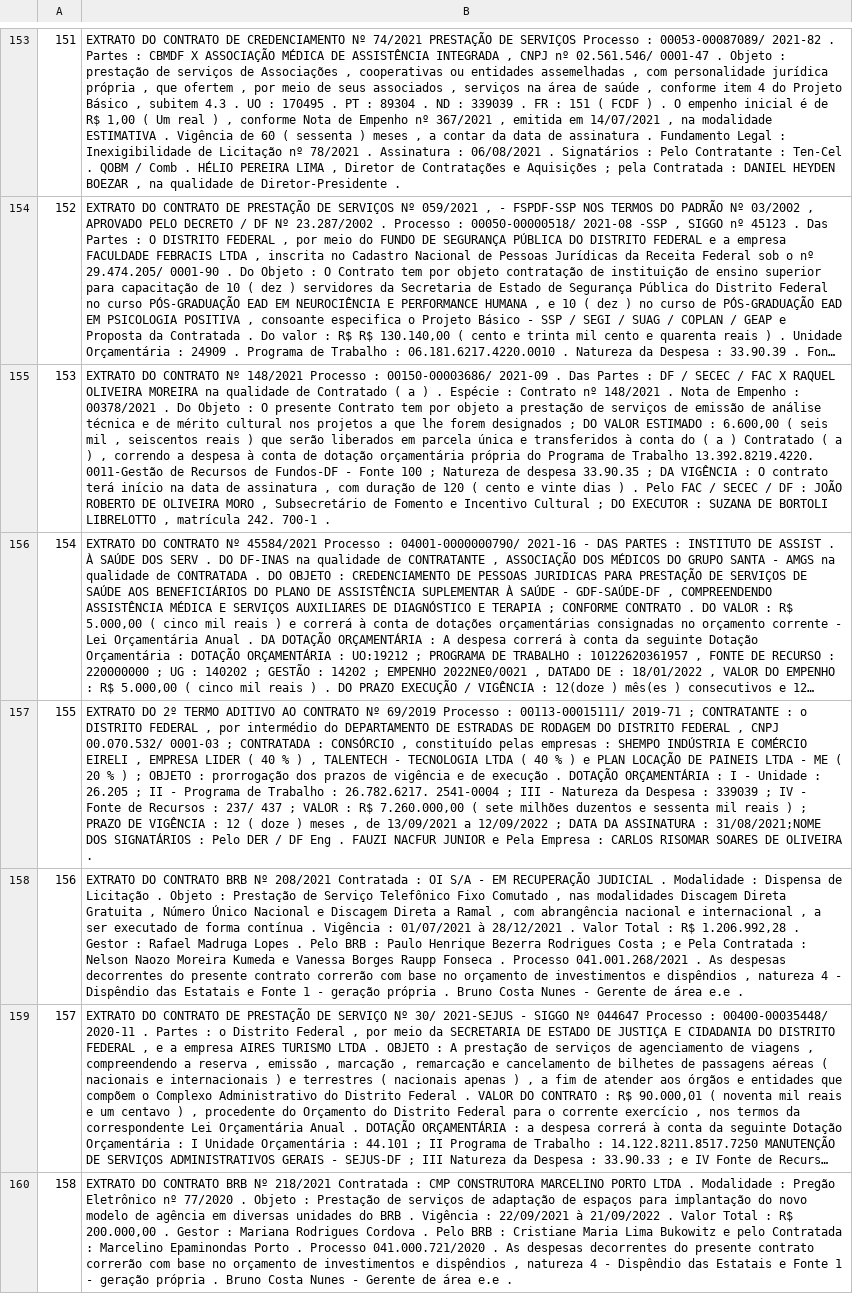
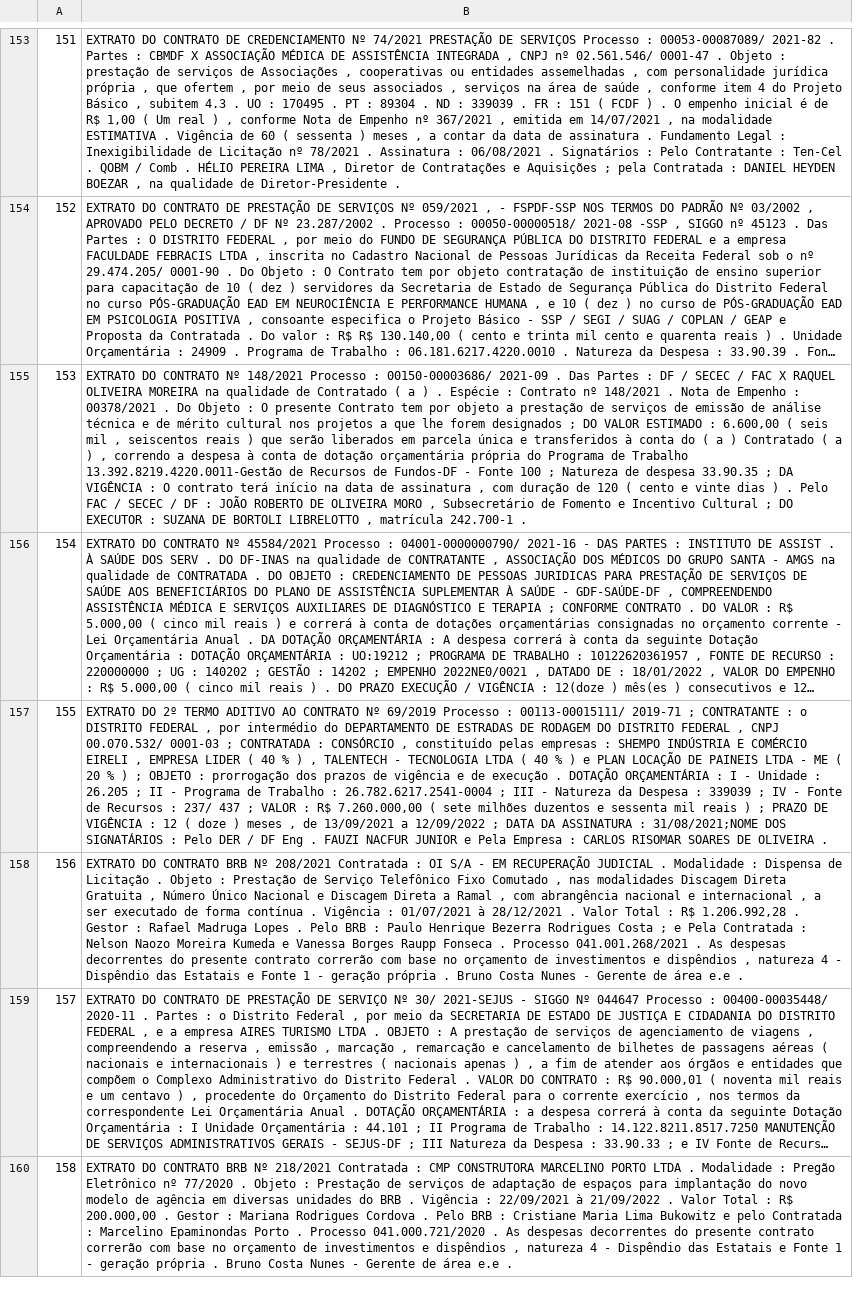
Before and after one commit to UnB-KnEDLe/experiments, a CSV file: members/lucelia/Supervisao_Fraca/CSVs/Extrato_Contrato_Split_3_x_test_texto.csv, drawn as a sheet; only a part is shown, gaps mark what is left out; long unchanged cells end in …; the diff covers the shown part only; the diff names each change by its address in the sheet, - before the commit and + after, or states it on an @@ line.

```diff
--- a/members/lucelia/Supervisao_Fraca/CSVs/Extrato_Contrato_Split_3_x_test_texto.csv
+++ b/members/lucelia/Supervisao_Fraca/CSVs/Extrato_Contrato_Split_3_x_test_texto.csv
-B155: …de Trabalho 13.392.8219.4220. 0011-Gestão de Recursos de Fundos-DF - Fonte 100 ; Natureza de despesa 33.90.35 ; DA VIGÊNCIA : O contrato terá início na data de assinatura , com duração de 120 ( cento e vinte dias ) . Pelo FAC / SECEC / DF : JOÃO ROBERTO DE OLIVEIRA MORO , Subsecretário de Fomento e Incentivo Cultural ; DO EXECUTOR : SUZANA DE BORTOLI LIBRELOTTO , matrícula 242. 700-1 .
+B155: …de Trabalho 13.392.8219.4220.0011-Gestão de Recursos de Fundos-DF - Fonte 100 ; Natureza de despesa 33.90.35 ; DA VIGÊNCIA : O contrato terá início na data de assinatura , com duração de 120 ( cento e vinte dias ) . Pelo FAC / SECEC / DF : JOÃO ROBERTO DE OLIVEIRA MORO , Subsecretário de Fomento e Incentivo Cultural ; DO EXECUTOR : SUZANA DE BORTOLI LIBRELOTTO , matrícula 242.700-1 .
-B157: …Trabalho : 26.782.6217. 2541-0004 ; III…
+B157: …Trabalho : 26.782.6217.2541-0004 ; III…
```
Also changed, not shown: 49 edited cells elsewhere in this file, 30 other files.
